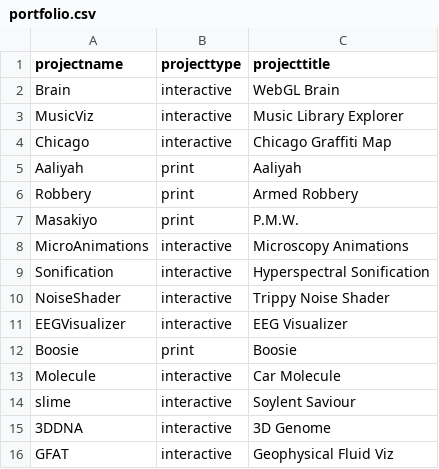
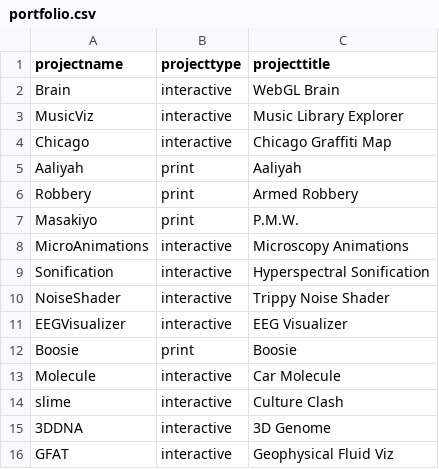
Before and after one commit to invizibility/invizibility.github.io, a CSV file: data/portfolio.csv, drawn as a sheet.

Commit message:
cleaning portfolio

```diff
--- a/data/portfolio.csv
+++ b/data/portfolio.csv
@@ -13,3 +13,3 @@ Boosie,print,Boosie
 Molecule,interactive,Car Molecule
-slime,interactive,Soylent Saviour
+slime,interactive,Culture Clash
 3DDNA,interactive,3D Genome
```
